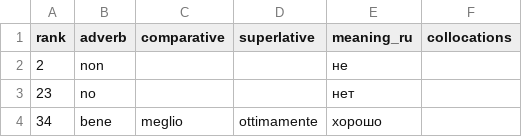
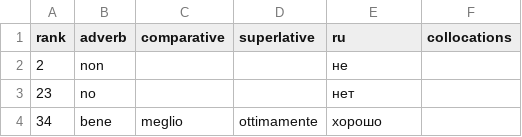
Before and after one commit to PortnovAlex80/BaseGrammy, a CSV file: app/src/main/assets/grammarmate/vocab/it/drill_adverbs.csv, drawn as a sheet; only a part is shown.

```diff
--- a/app/src/main/assets/grammarmate/vocab/it/drill_adverbs.csv
+++ b/app/src/main/assets/grammarmate/vocab/it/drill_adverbs.csv
@@ -1,2 +1,2 @@
-rank,adverb,comparative,superlative,meaning_ru,collocations
+rank,adverb,comparative,superlative,ru,collocations
 2,non,,,не,
```
Also changed, not shown: app/src/main/assets/grammarmate/vocab/it/drill_adjectives.csv, app/src/main/assets/grammarmate/vocab/it/drill_numbers.csv, 10 other files.
